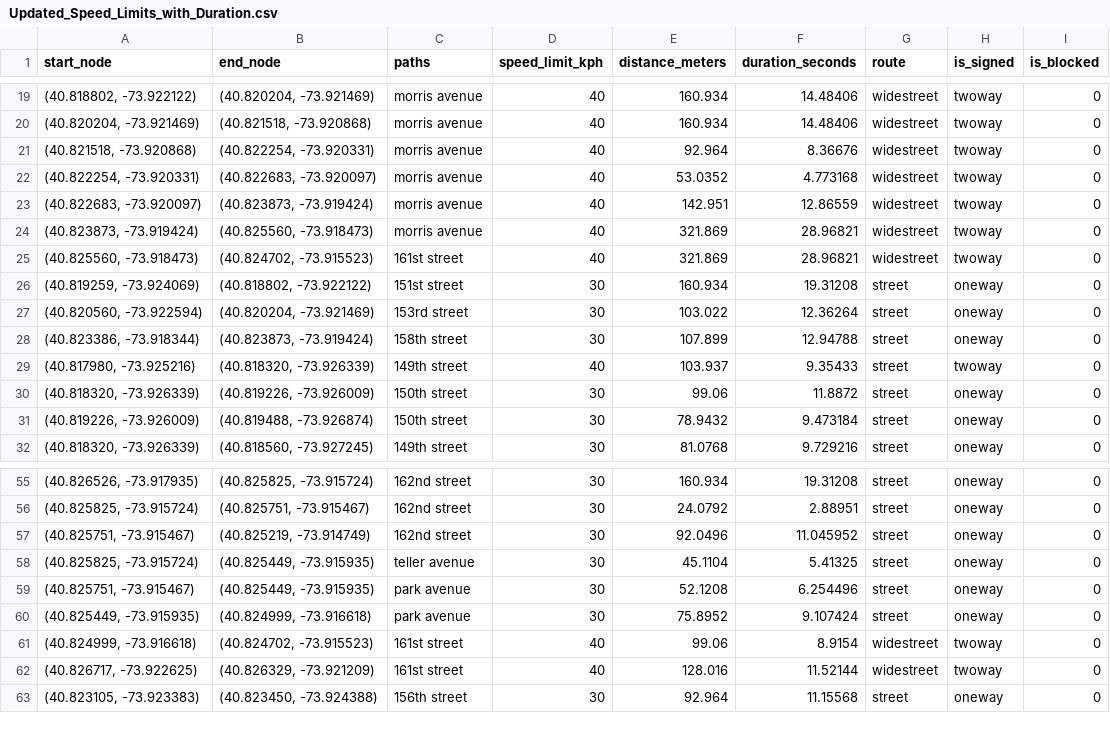
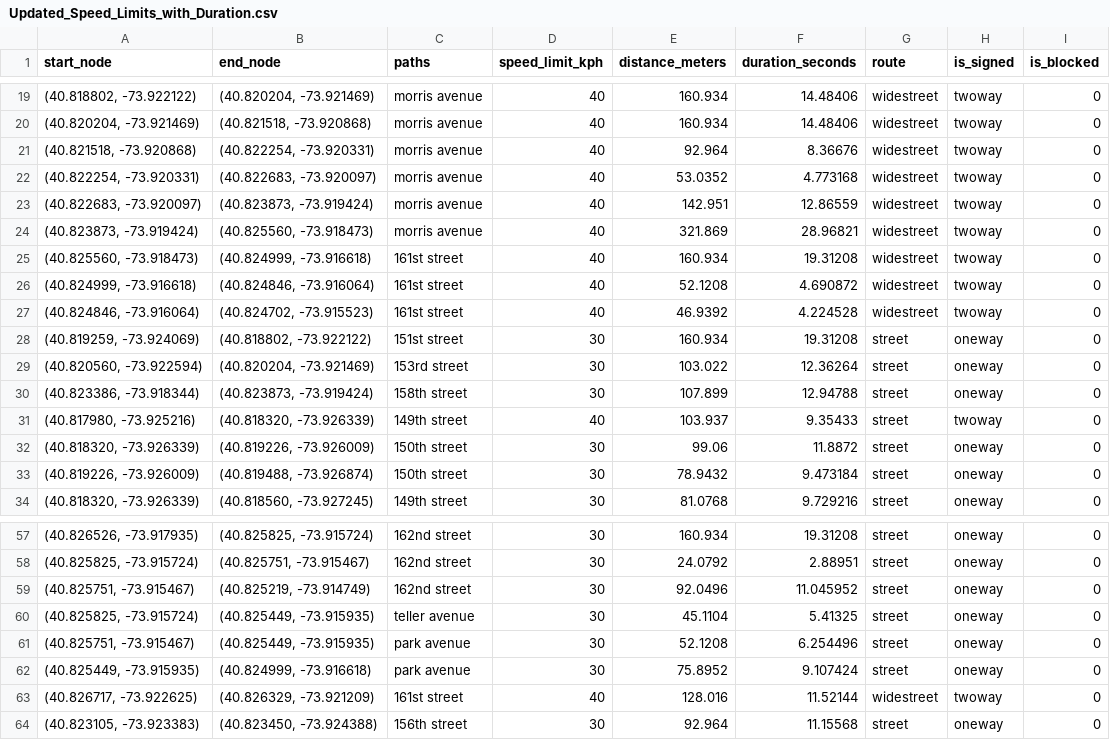
Before and after one commit to MelvinCalamba/Thesis, a CSV file: Updated_Speed_Limits_with_Duration.csv, drawn as a sheet; only a part is shown, gaps mark what is left out.

Commit message:
Updated_Speed_Limits_with_Duration.csv

```diff
--- a/Updated_Speed_Limits_with_Duration.csv
+++ b/Updated_Speed_Limits_with_Duration.csv
@@ -24,3 +24,5 @@ start_node,end_node,paths,speed_limit_kph,distance_meters,duration_seconds,route
 "(40.823873, -73.919424)","(40.825560, -73.918473)",morris avenue,40,321.869,28.96821,widestreet,twoway,0
-"(40.825560, -73.918473)","(40.824702, -73.915523)",161st street,40,321.869,28.96821,widestreet,twoway,0
+"(40.825560, -73.918473)","(40.824999, -73.916618)",161st street,40,160.934,19.31208,widestreet,twoway,0
+"(40.824999, -73.916618)","(40.824846, -73.916064)",161st street,40,52.1208,4.690872,widestreet,twoway,0
+"(40.824846, -73.916064)","(40.824702, -73.915523)",161st street,40,46.9392,4.224528,widestreet,twoway,0
 "(40.819259, -73.924069)","(40.818802, -73.922122)",151st street,30,160.934,19.31208,street,oneway,0
@@ -60,3 +62,2 @@ start_node,end_node,paths,speed_limit_kph,distance_meters,duration_seconds,route
 "(40.825449, -73.915935)","(40.824999, -73.916618)",park avenue,30,75.8952,9.107424,street,oneway,0
-"(40.824999, -73.916618)","(40.824702, -73.915523)",161st street,40,99.06,8.9154,widestreet,twoway,0
 "(40.826717, -73.922625)","(40.826329, -73.921209)",161st street,40,128.016,11.52144,widestreet,twoway,0
```
